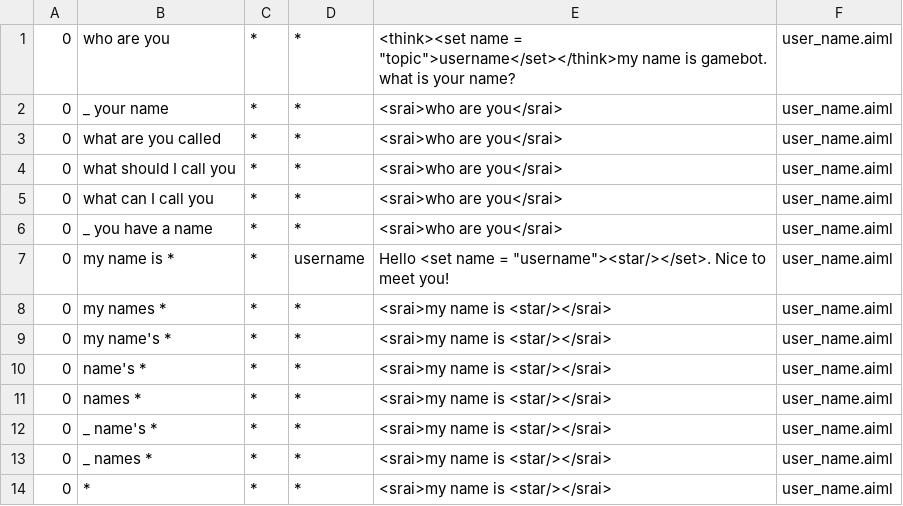
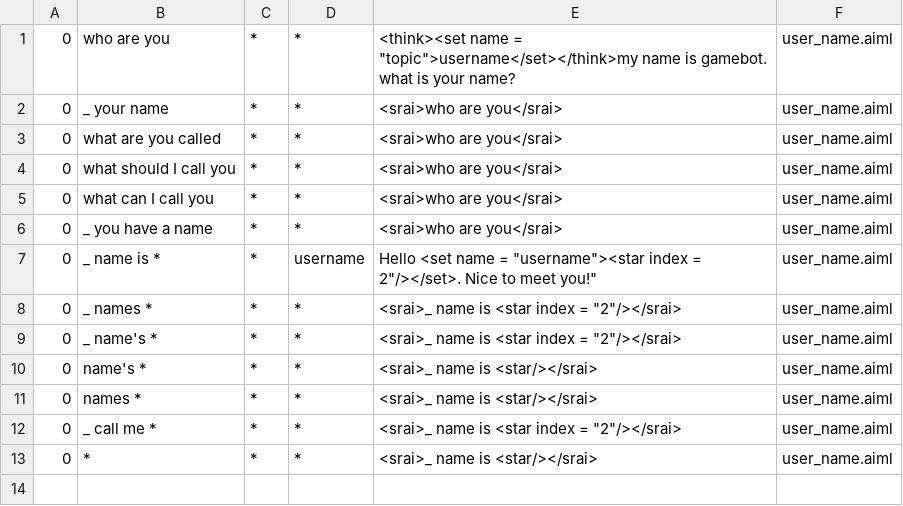
Before and after one commit to s3nt1n3l/gamebot, a CSV file: program-ab-0.0.4.3/bots/gamebot/aimlif/user_name.aiml.csv, drawn as a sheet.

```diff
--- a/program-ab-0.0.4.3/bots/gamebot/aimlif/user_name.aiml.csv
+++ b/program-ab-0.0.4.3/bots/gamebot/aimlif/user_name.aiml.csv
@@ -6,9 +6,8 @@
 0,_ you have a name,*,*,<srai>who are you</srai>,user_name.aiml
-0,my name is *,*,username,"Hello <set name = ""username""><star/></set>. Nice to meet you!",user_name.aiml
-0,my names *,*,*,<srai>my name is <star/></srai>,user_name.aiml
-0,my name's *,*,*,<srai>my name is <star/></srai>,user_name.aiml
-0,name's *,*,*,<srai>my name is <star/></srai>,user_name.aiml
-0,names *,*,*,<srai>my name is <star/></srai>,user_name.aiml
-0,_ name's *,*,*,<srai>my name is <star/></srai>,user_name.aiml
-0,_ names *,*,*,<srai>my name is <star/></srai>,user_name.aiml
-0,*,*,*,<srai>my name is <star/></srai>,user_name.aiml
+0,_ name is *,*,username,"Hello <set name = ""username""><star index = "2"/></set>. Nice to meet you!",user_name.aiml
+0,_ names *,*,*,<srai>_ name is <star index = "2"/></srai>,user_name.aiml
+0,_ name's *,*,*,<srai>_ name is <star index = "2"/></srai>,user_name.aiml
+0,name's *,*,*,<srai>_ name is <star/></srai>,user_name.aiml
+0,names *,*,*,<srai>_ name is <star/></srai>,user_name.aiml
+0,_ call me *,*,*,<srai>_ name is <star index = "2"/></srai>,user_name.aiml
+0,*,*,*,<srai>_ name is <star/></srai>,user_name.aiml
```
Also changed, not shown: program-ab-0.0.4.3/bots/gamebot/aimlif/default.aiml.csv, program-ab-0.0.4.3/bots/gamebot/aimlif/gender.aiml.csv, 5 other files.
